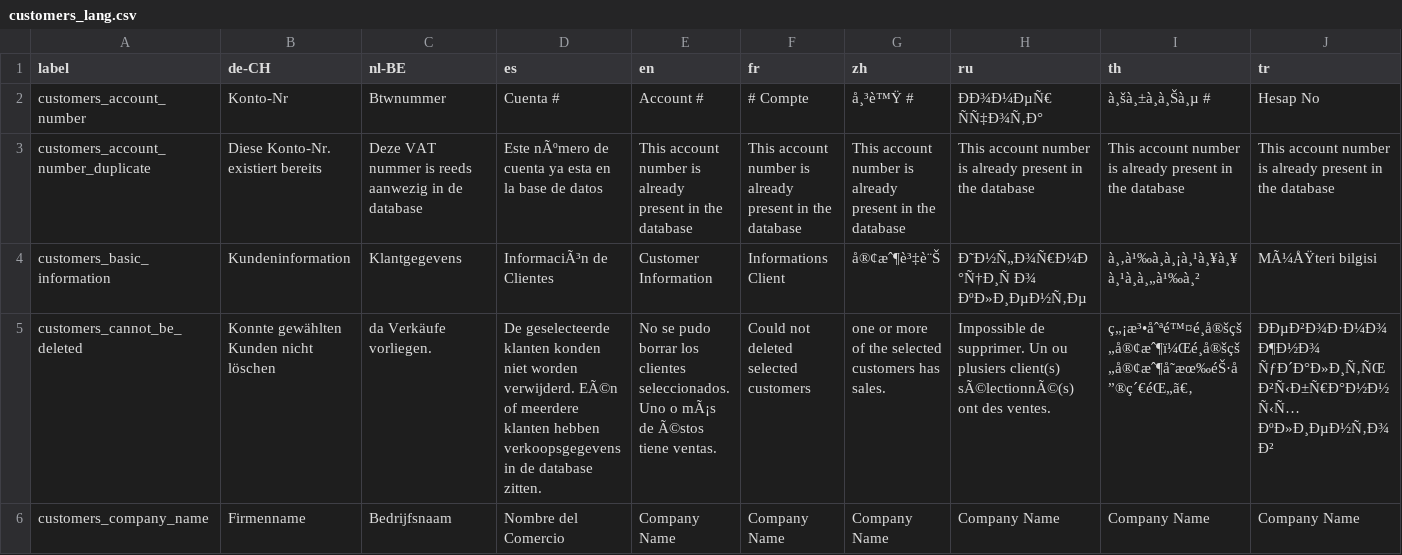
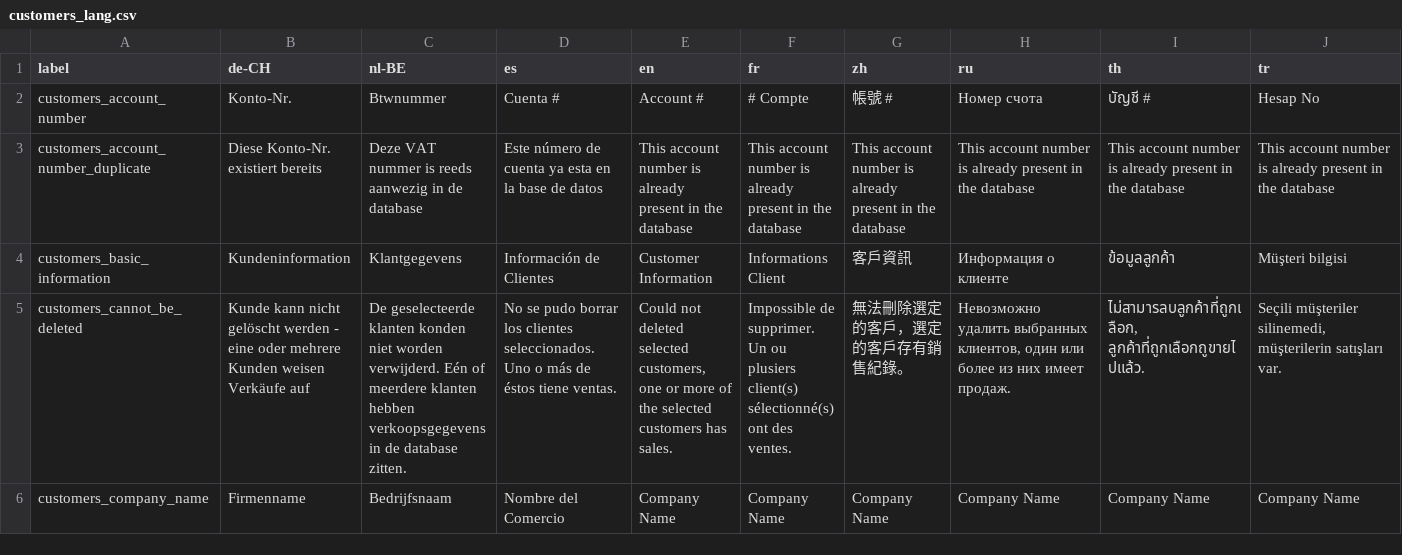
Before and after one commit to opensourcepos/opensourcepos, a CSV file: translations/customers_lang.csv, drawn as a sheet; only a part is shown; the diff covers the shown part only; the diff names each change by its address in the sheet, - before the commit and + after, or states it on an @@ line.

Commit message:
Update customers_lang.csv

```diff
--- a/translations/customers_lang.csv
+++ b/translations/customers_lang.csv
-B2 (de-CH): Konto-Nr
+B2 (de-CH): Konto-Nr.
-G2 (zh): å¸³è™Ÿ #
+G2 (zh): 帳號 #
-H2 (ru): ÐÐ¾Ð¼ÐµÑ€ ÑÑ‡Ð¾Ñ‚Ð°
+H2 (ru): Номер счота
-I2 (th): à¸šà¸±à¸à¸Šà¸µ #
+I2 (th): บัญชี #
-D3 (es): Este nÃºmero de cuenta…
+D3 (es): Este número de cuenta…
-D4 (es): InformaciÃ³n de Clientes
+D4 (es): Información de Clientes
-G4 (zh): å®¢æˆ¶è³‡è¨Š
+G4 (zh): 客戶資訊
-H4 (ru): Ð˜Ð½Ñ„Ð¾Ñ€Ð¼Ð°Ñ†Ð¸Ñ Ð¾ ÐºÐ»Ð¸ÐµÐ½Ñ‚Ðµ
+H4 (ru): Информация о клиенте
-I4 (th): à¸‚à¹‰à¸à¸¡à¸¹à¸¥à¸¥à¸¹à¸à¸„à¹‰à¸²
+I4 (th): ข้อมูลลูกค้า
-J4 (tr): MÃ¼ÅŸteri bilgisi
+J4 (tr): Müşteri bilgisi
-B5 (de-CH): Konnte gewählten Kunden nicht löschen
+B5 (de-CH): Kunde kann nicht gelöscht werden - eine oder mehrere Kunden weisen Verkäufe auf
-C5 (nl-BE): da Verkäufe vorliegen.
+C5 (nl-BE): De geselecteerde klanten konden niet worden verwijderd. Eén of meerdere klanten hebben verkoopsgegevens in de database zitten.
-D5 (es): De geselecteerde klanten konden niet worden verwijderd. EÃ©n of meerdere klanten hebben verkoopsgegevens in de database zitten.
+D5 (es): No se pudo borrar los clientes seleccionados. Uno o más de éstos tiene ventas.
-E5 (en): No se pudo borrar los clientes seleccionados. Uno o mÃ¡s de Ã©stos tiene ventas.
+E5 (en): Could not deleted selected customers, one or more of the selected customers has sales.
-F5 (fr): Could not deleted selected customers
+F5 (fr): Impossible de supprimer. Un ou plusiers client(s) sélectionné(s) ont des ventes.
-G5 (zh): one or more of the selected customers has sales.
+G5 (zh): 無法刪除選定的客戶，選定的客戶存有銷售紀錄。
-H5 (ru): Impossible de supprimer. Un ou plusiers client(s) sÃ©lectionnÃ©(s) ont des ventes.
+H5 (ru): Невозможно удалить выбранных клиентов, один или более из них имеет продаж.
-I5 (th): ç„¡æ³•åˆªé™¤é¸å®šçš„å®¢æˆ¶ï¼Œé¸å®šçš„å®¢æˆ¶å˜æœ‰éŠ·å”®ç´€éŒ„ã€‚
+I5 (th): ไม่สามารลบลูกค้าที่ถูกเลือก, ลูกค้าที่ถูกเลือกถูขายไปแล้ว.
-J5 (tr): ÐÐµÐ²Ð¾Ð·Ð¼Ð¾Ð¶Ð½Ð¾ ÑƒÐ´Ð°Ð»Ð¸Ñ‚ÑŒ Ð²Ñ‹Ð±Ñ€Ð°Ð½Ð½Ñ‹Ñ… ÐºÐ»Ð¸ÐµÐ½Ñ‚Ð¾Ð²
+J5 (tr): Seçili müşteriler silinemedi, müşterilerin satışları var.
```
Also changed, not shown: 66 edited cells elsewhere in this file.
